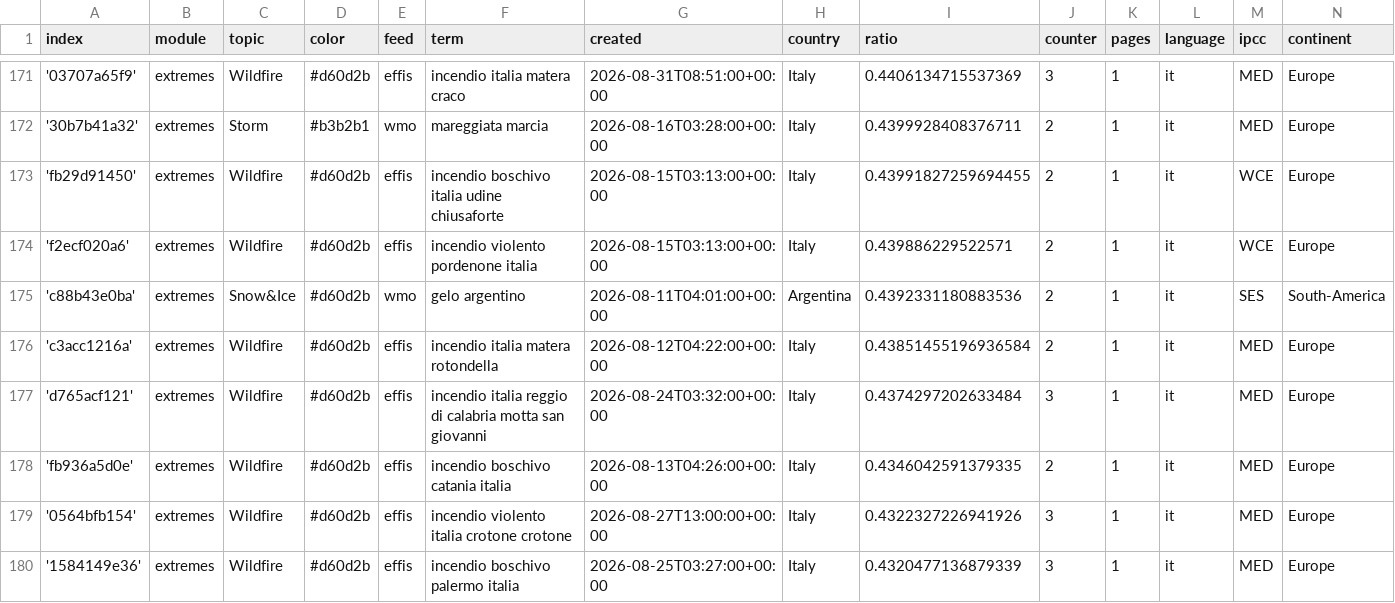
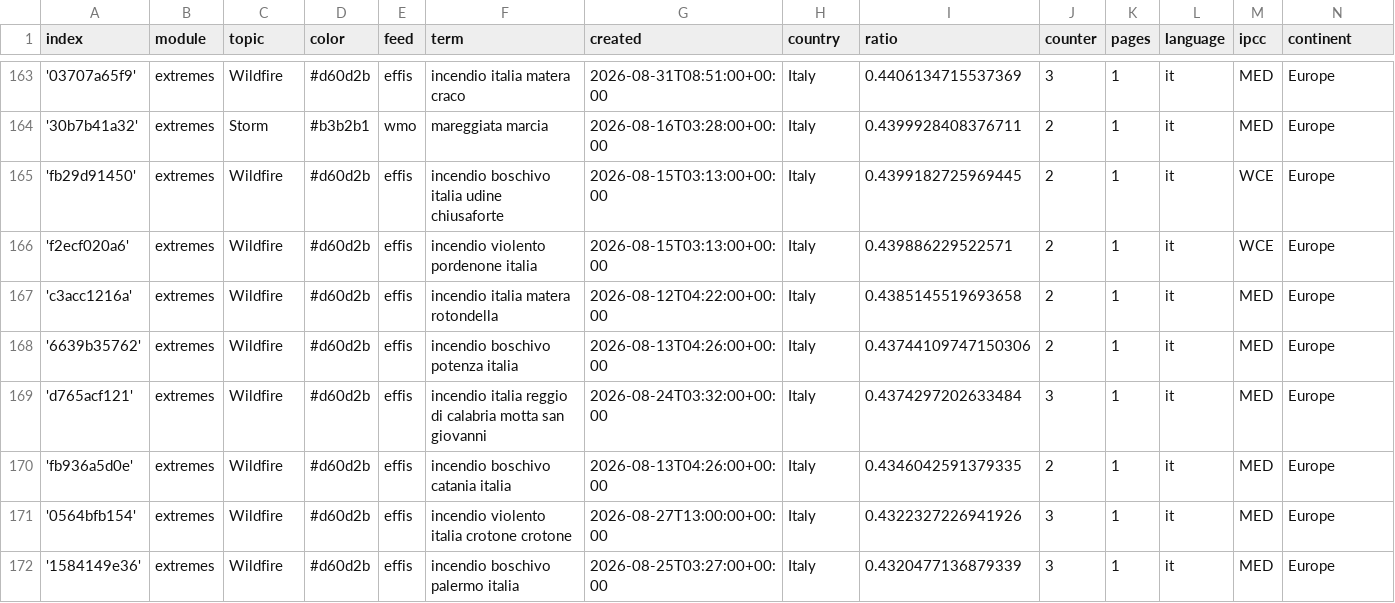
Before and after one commit to annajungfleischnews/italianExtremes, a CSV file: terms.csv, drawn as a sheet; only a part is shown, gaps mark what is left out; the diff covers the shown part only.

Commit message:
Commit from GitHub Actions (harvest:0.0)

```diff
--- a/terms.csv
+++ b/terms.csv
@@ -172,6 +164,6 @@ index,module,topic,color,feed,term,created,country,ratio,counter,pages,language,
 '30b7b41a32',extremes,Storm,#b3b2b1,wmo,mareggiata marcia,2026-08-16T03:28:00+00:00,Italy,0.4399928408376711,2,1,it,MED,Europe
-'fb29d91450',extremes,Wildfire,#d60d2b,effis,incendio boschivo italia udine chiusaforte,2026-08-15T03:13:00+00:00,Italy,0.43991827259694455,2,1,it,WCE,Europe
+'fb29d91450',extremes,Wildfire,#d60d2b,effis,incendio boschivo italia udine chiusaforte,2026-08-15T03:13:00+00:00,Italy,0.4399182725969445,2,1,it,WCE,Europe
 'f2ecf020a6',extremes,Wildfire,#d60d2b,effis,incendio violento pordenone italia,2026-08-15T03:13:00+00:00,Italy,0.439886229522571,2,1,it,WCE,Europe
-'c88b43e0ba',extremes,Snow&Ice,#d60d2b,wmo,gelo argentino,2026-08-11T04:01:00+00:00,Argentina,0.4392331180883536,2,1,it,SES,South-America
-'c3acc1216a',extremes,Wildfire,#d60d2b,effis,incendio italia matera rotondella,2026-08-12T04:22:00+00:00,Italy,0.43851455196936584,2,1,it,MED,Europe
+'c3acc1216a',extremes,Wildfire,#d60d2b,effis,incendio italia matera rotondella,2026-08-12T04:22:00+00:00,Italy,0.4385145519693658,2,1,it,MED,Europe
+'6639b35762',extremes,Wildfire,#d60d2b,effis,incendio boschivo potenza italia,2026-08-13T04:26:00+00:00,Italy,0.43744109747150306,2,1,it,MED,Europe
 'd765acf121',extremes,Wildfire,#d60d2b,effis,incendio italia reggio di calabria motta san giovanni,2026-08-24T03:32:00+00:00,Italy,0.4374297202633484,3,1,it,MED,Europe
```
Also changed, not shown: 1 added row, 10 removed rows and 4 edited cells elsewhere in this file.
